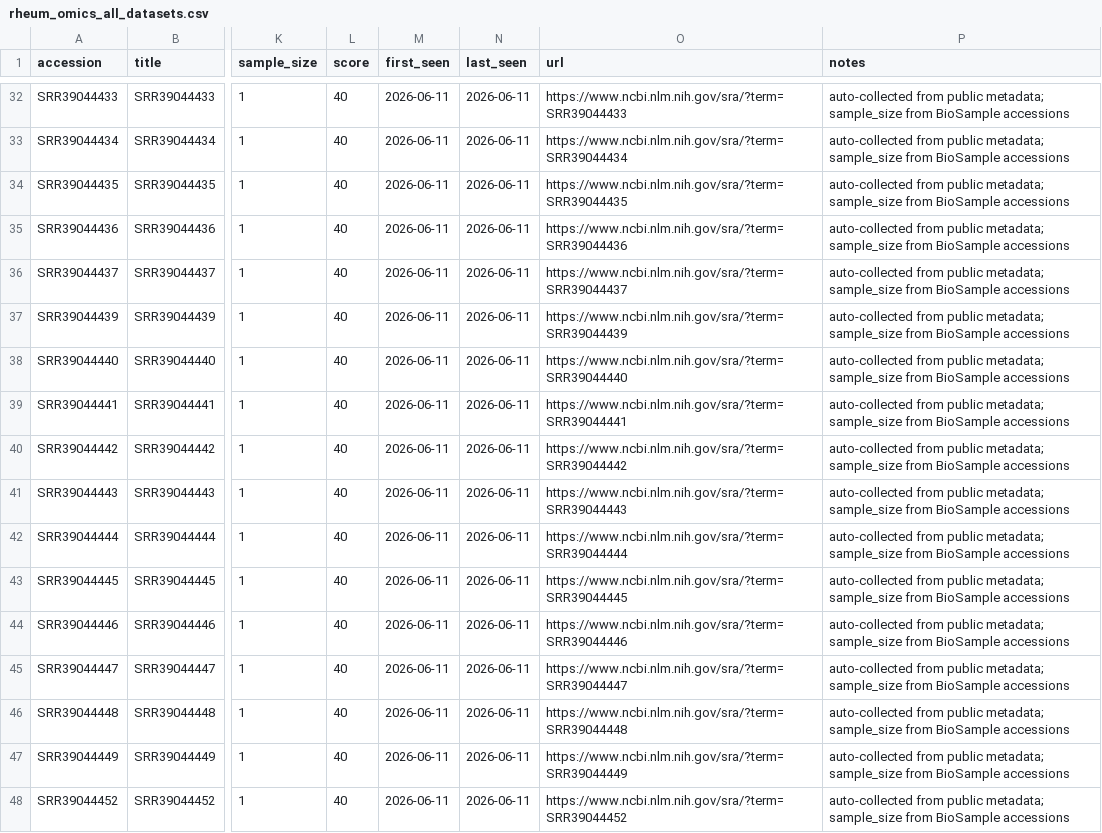
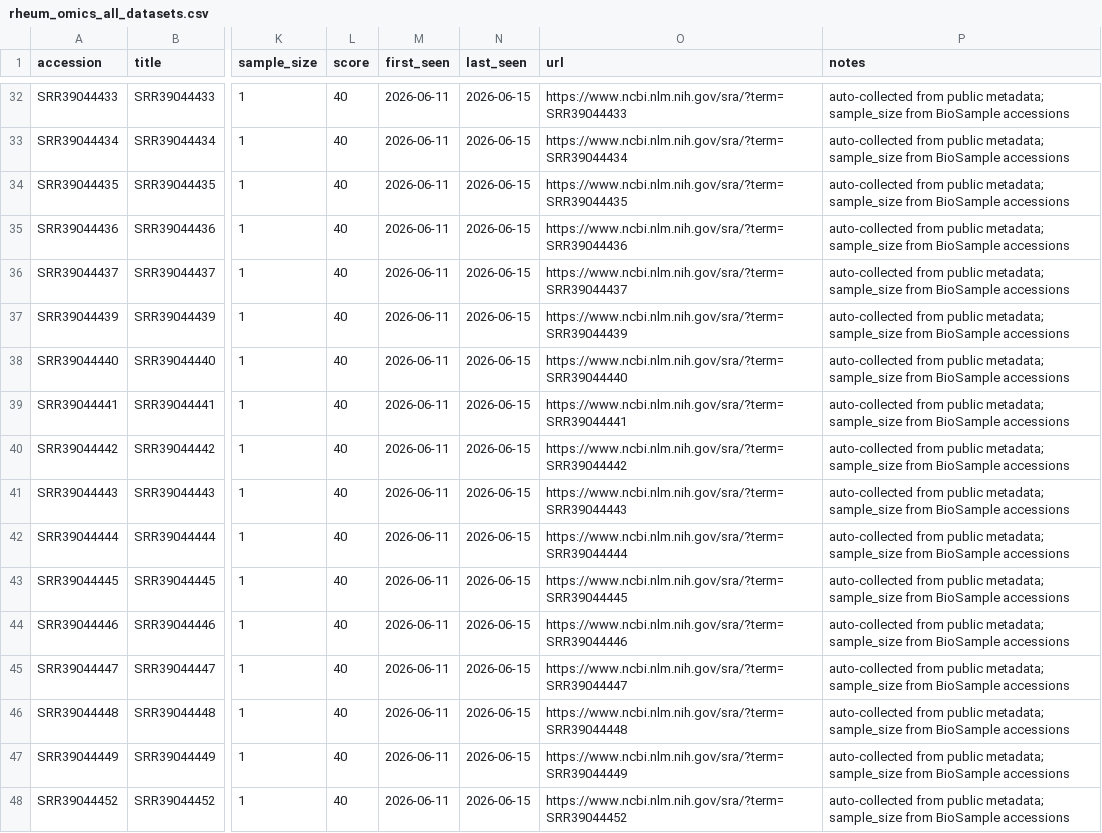
Before and after one commit to ShinyiLiu/rheum-omics-monitor, a CSV file: data/rheum_omics_all_datasets.csv, drawn as a sheet; only a part is shown, gaps mark what is left out; the diff covers the shown part only; the diff names each change by its address in the sheet, - before the commit and + after, or states it on an @@ line.

```diff
--- a/data/rheum_omics_all_datasets.csv
+++ b/data/rheum_omics_all_datasets.csv
-N32:N48 (last_seen): 2026-06-11
+N32:N48 (last_seen): 2026-06-15
```
Also changed, not shown: 27 edited cells elsewhere in this file, 2 other files.
